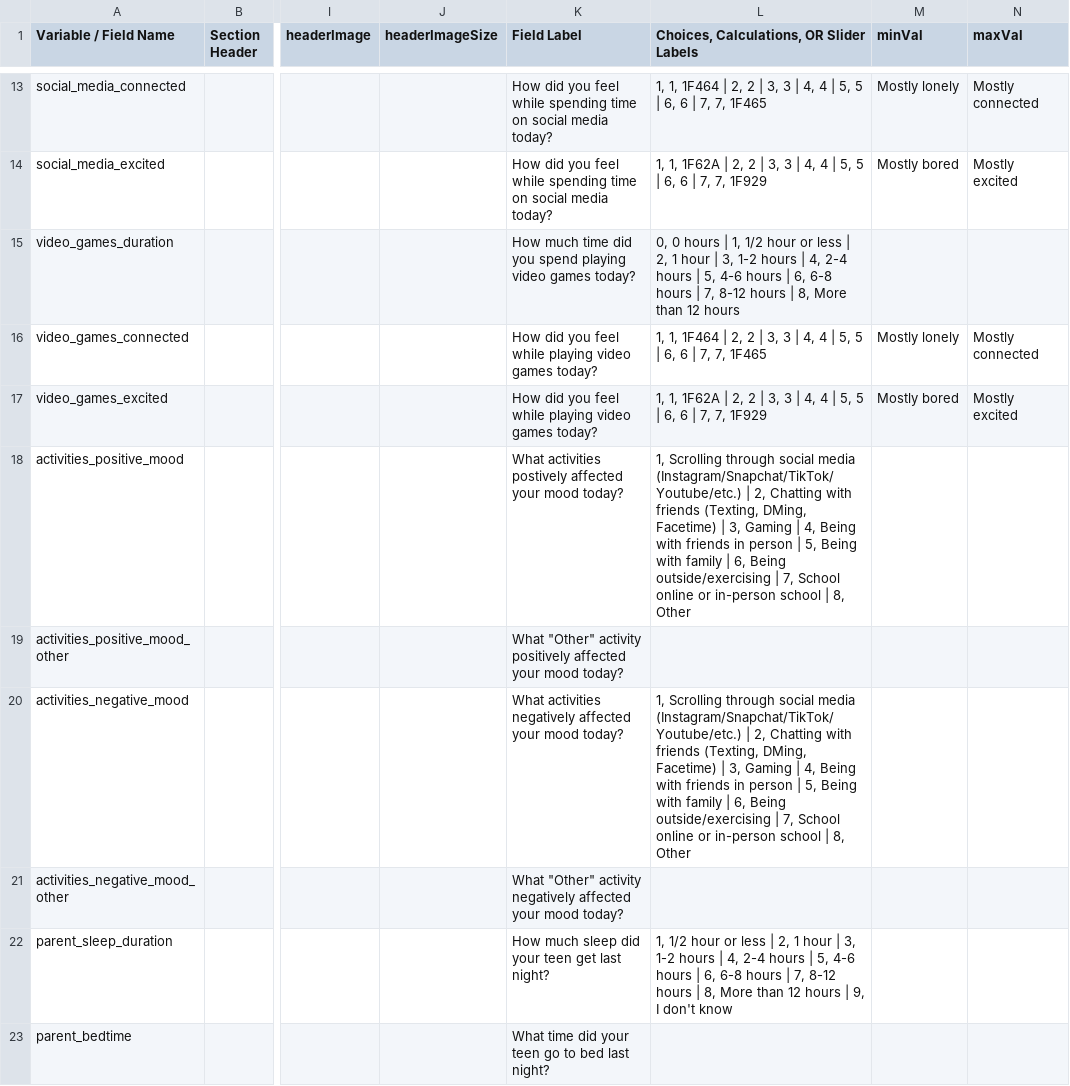
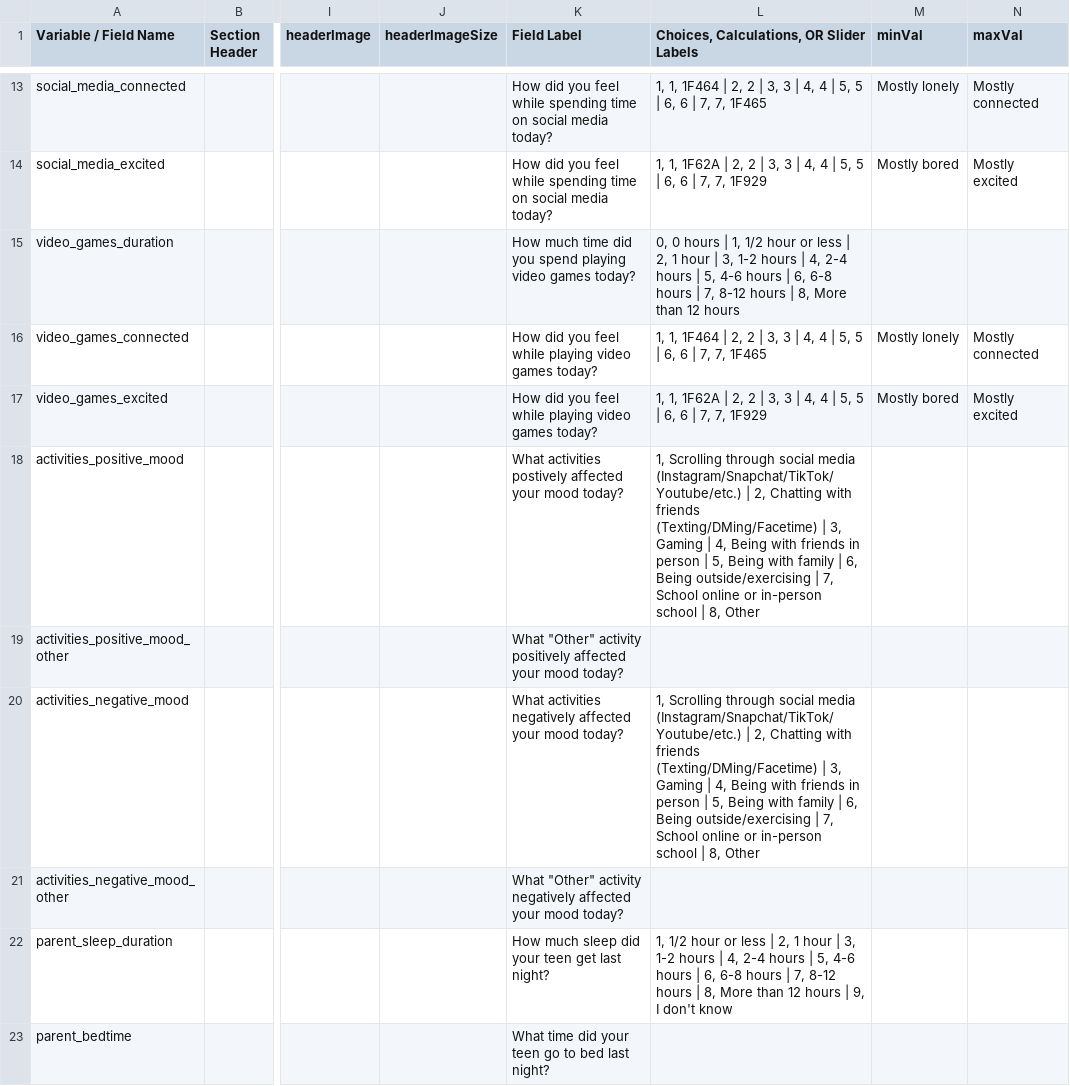
Before and after one commit to ChildMindInstitute/ca-partners-content, a CSV file: data_dic.csv, drawn as a sheet; only a part is shown, gaps mark what is left out; the diff covers the shown part only; the diff names each change by its address in the sheet, - before the commit and + after, or states it on an @@ line.

Commit message:
fixes
1. corrected syntax mistakes in data_dic
2. fixed some pictures from black and white to color

```diff
--- a/data_dic.csv
+++ b/data_dic.csv
-L18: …with friends (Texting, DMing, Facetime) | 3,…
+L18: …with friends (Texting/DMing/Facetime) | 3,…
-L20: …with friends (Texting, DMing, Facetime) | 3,…
+L20: …with friends (Texting/DMing/Facetime) | 3,…
```
Also changed, not shown: 2 edited cells elsewhere in this file, 33 other files.
